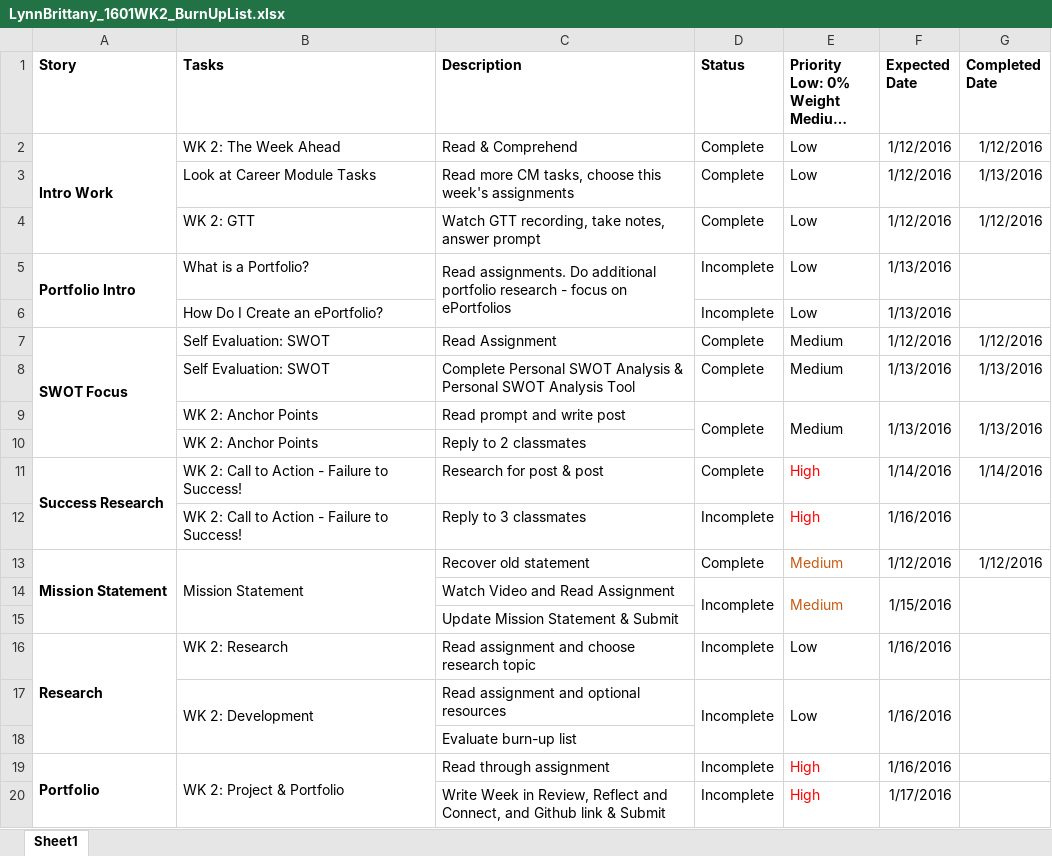
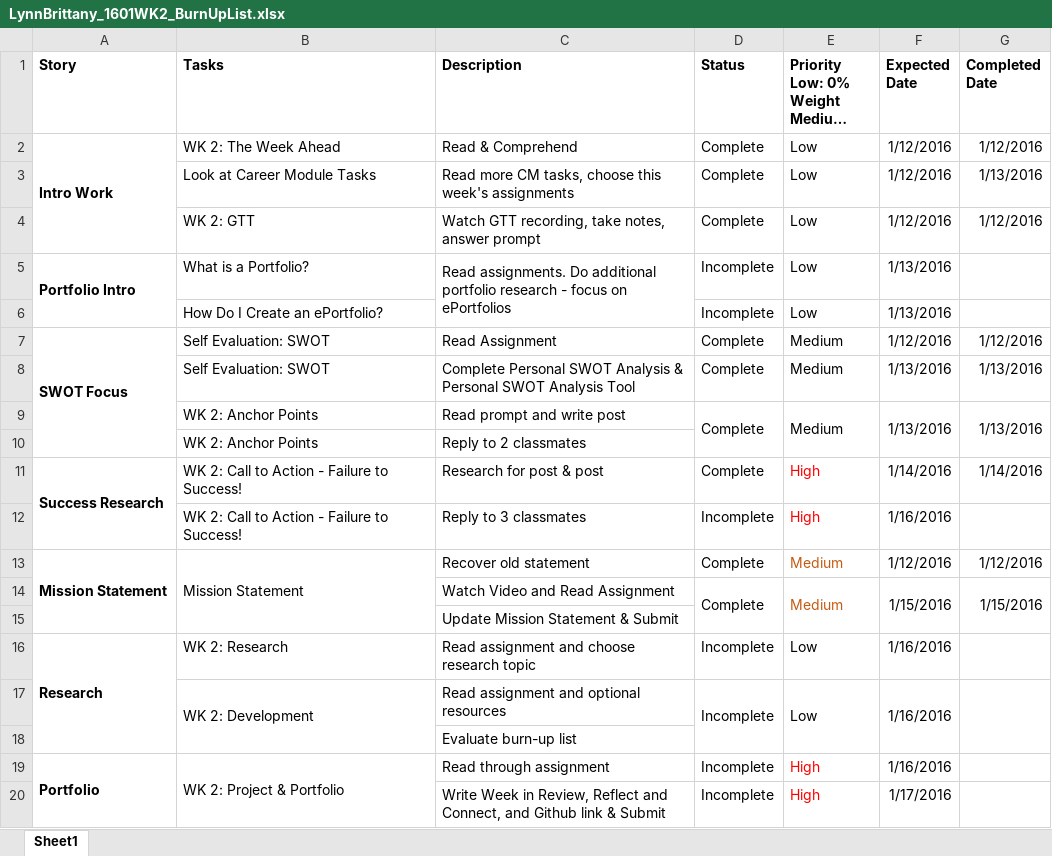
Before and after one commit to LynnBrittany/Lynn_Brittany_Portfolio, an Excel workbook: docs/LynnBrittany_1601WK2_BurnUpList.xlsx, sheet Sheet1, drawn as a sheet; long unchanged cells end in …; values as stored, in another font and other column widths than the file's, no borders; the diff names each change by its address in the sheet, - before the commit and + after, or states it on an @@ line.

Commit message:
WK2 MS
Mission Statement assignment, and update Burn-up List

```diff
--- a/docs/LynnBrittany_1601WK2_BurnUpList.xlsx (sheet Sheet1)
+++ b/docs/LynnBrittany_1601WK2_BurnUpList.xlsx (sheet Sheet1)
-D14 (Status): Incomplete
+D14 (Status): Complete
-G14 (Completed Date): (empty)
+G14 (Completed Date): 1/15/2016
```
Also changed, not shown: 4 other files.
